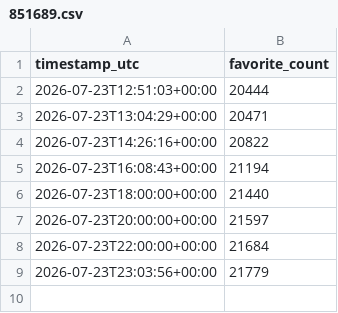
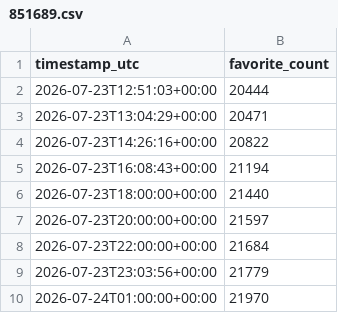
Before and after one commit to friedrr/webtoon-tracker, a CSV file: data/851689.csv, drawn as a sheet.

```diff
--- a/data/851689.csv
+++ b/data/851689.csv
@@ -9 +9,2 @@ timestamp_utc,favorite_count
 2026-07-23T23:03:56+00:00,21779
+2026-07-24T01:00:00+00:00,21970
```
Also changed, not shown: data/852628.csv, 2 other files.
